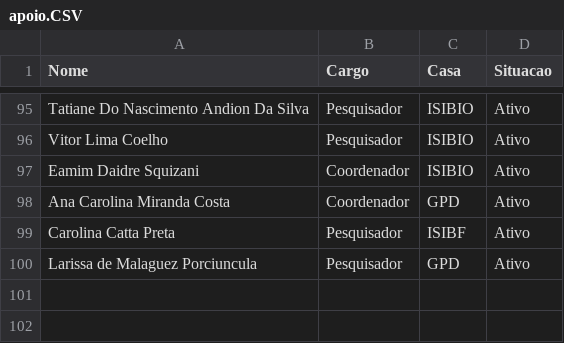
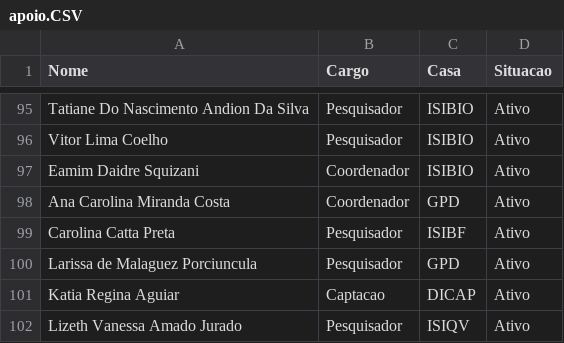
Before and after one commit to SESIDEV/BaseDeProjetos, a CSV file: BaseDeProjetos/wwwroot/apoio.CSV, drawn as a sheet; only a part is shown, gaps mark what is left out.

Commit message:
Inclusão de colaboradores

```diff
--- a/BaseDeProjetos/wwwroot/apoio.CSV
+++ b/BaseDeProjetos/wwwroot/apoio.CSV
@@ -100 +100,3 @@ Carolina Catta Preta;Pesquisador;ISIBF;Ativo
 Larissa de Malaguez Porciuncula;Pesquisador;GPD;Ativo
+Katia Regina Aguiar;Captacao;DICAP;Ativo
+Lizeth Vanessa Amado Jurado;Pesquisador;ISIQV;Ativo
```
